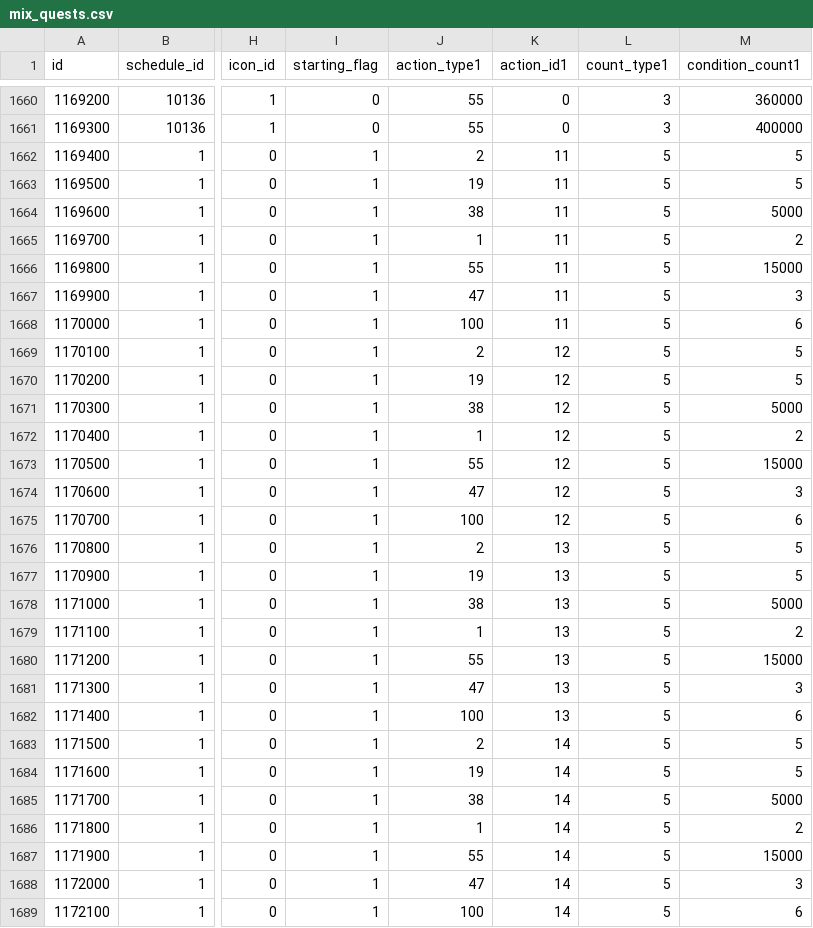
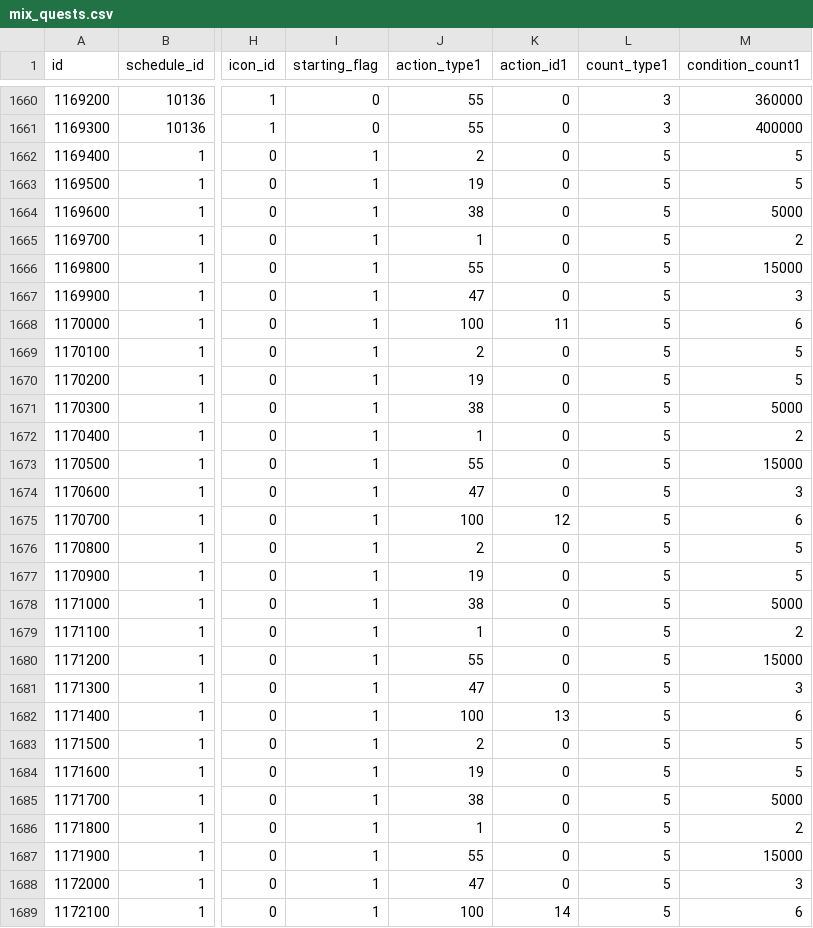
Before and after one commit to ketakeda/MTC-Plan, a CSV file: master/csv/mix_quests.csv, drawn as a sheet; only a part is shown, gaps mark what is left out; the diff covers the shown part only; the diff names each change by its address in the sheet, - before the commit and + after, or states it on an @@ line.

Commit message:
【ハラ】新デイリークエストデータ修正設定

```diff
--- a/master/csv/mix_quests.csv
+++ b/master/csv/mix_quests.csv
-K1662:K1667 (action_id1): 11
+K1662:K1667 (action_id1): 0
-K1669:K1674 (action_id1): 12
+K1669:K1674 (action_id1): 0
-K1676:K1681 (action_id1): 13
+K1676:K1681 (action_id1): 0
-K1683:K1688 (action_id1): 14
+K1683:K1688 (action_id1): 0
```
Also changed, not shown: 18 edited cells elsewhere in this file.
